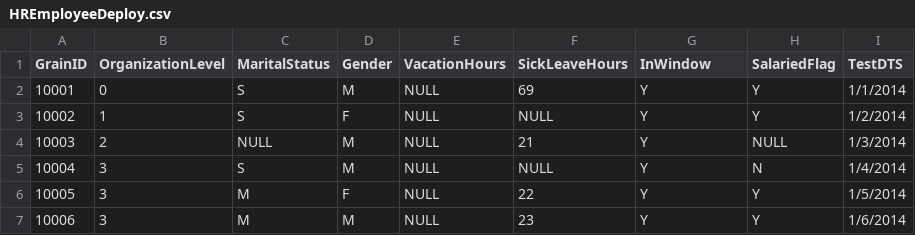
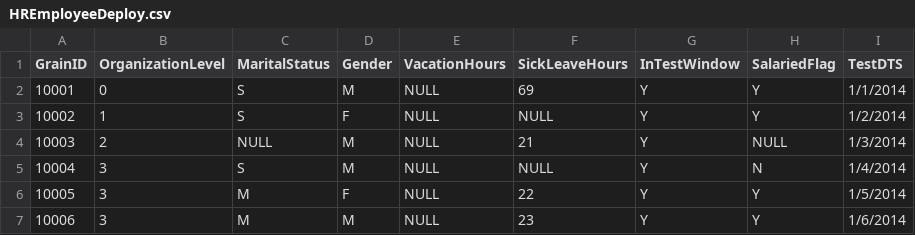
Before and after one commit to HealthCatalyst/healthcareai-py, a CSV file: hcpytools/HREmployeeDeploy.csv, drawn as a sheet; only a part is shown.

Commit message:
Changed InWindow to InTestWindow (#8), reorganized test_df_imputation_class.py

```diff
--- a/hcpytools/HREmployeeDeploy.csv
+++ b/hcpytools/HREmployeeDeploy.csv
@@ -1,2 +1,2 @@
-GrainID,OrganizationLevel,MaritalStatus,Gender,VacationHours,SickLeaveHours,InWindow,SalariedFlag,TestDTS
+GrainID,OrganizationLevel,MaritalStatus,Gender,VacationHours,SickLeaveHours,InTestWindow,SalariedFlag,TestDTS
 10001,0,S,M,NULL,69,Y,Y,1/1/2014
```
Also changed, not shown: 2 other files.
